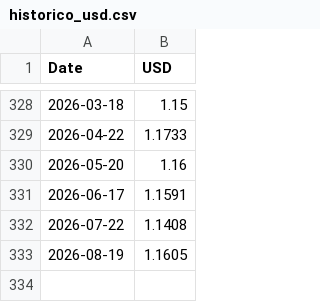
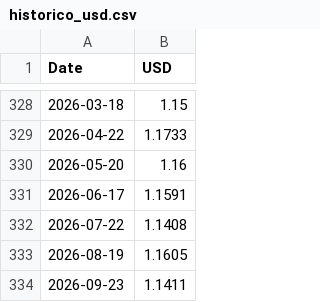
Before and after one commit to GPerezHH/bce-usd-automation, a CSV file: historico_usd.csv, drawn as a sheet; only a part is shown, gaps mark what is left out.

```diff
--- a/historico_usd.csv
+++ b/historico_usd.csv
@@ -333 +333,2 @@ Date,USD
 2026-08-19,1.1605
+2026-09-23,1.1411
```
